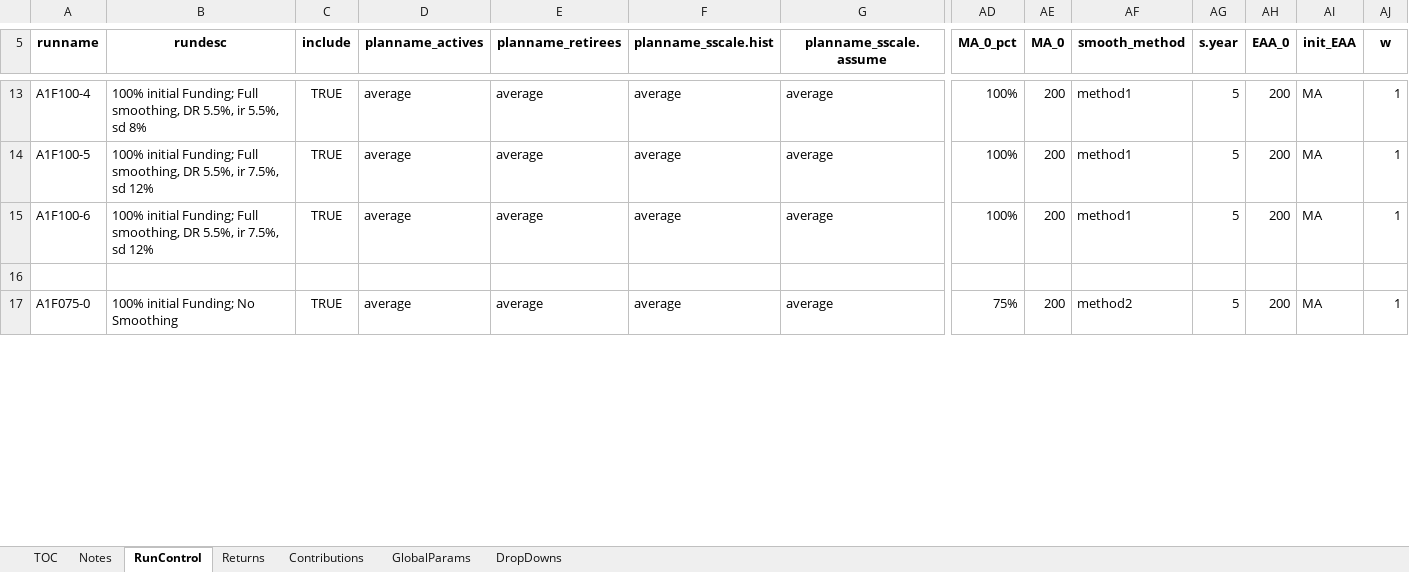
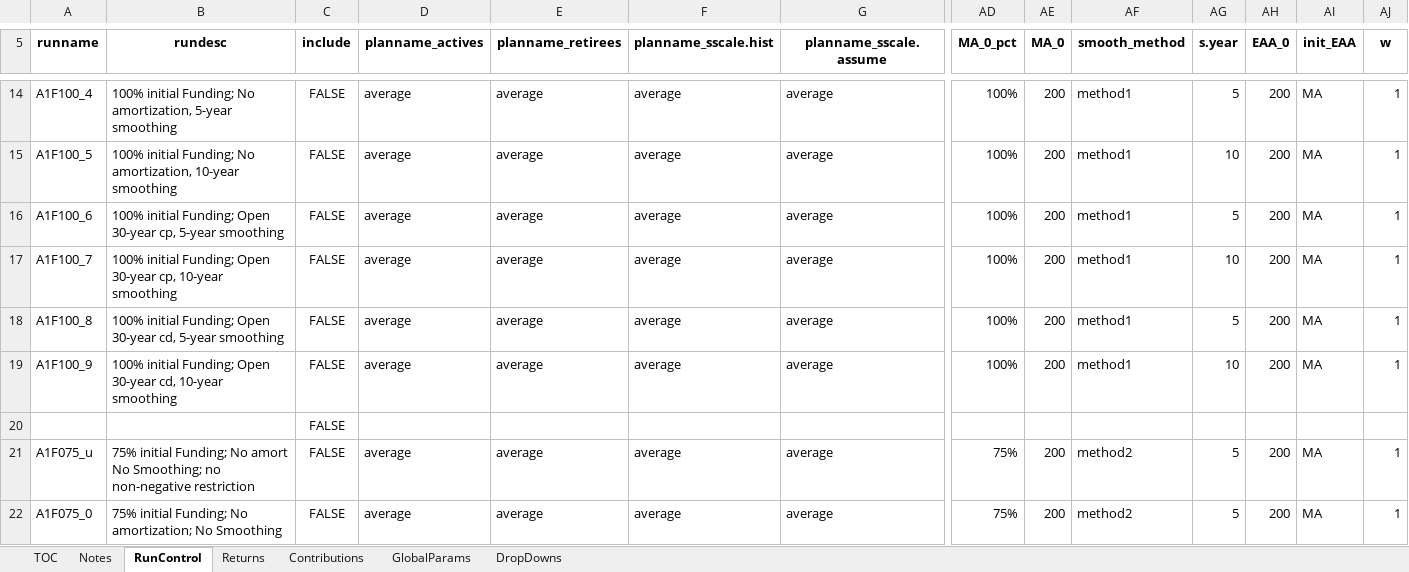
Before and after one commit to yimengyin16/Model_Main, an Excel workbook: IO_M1/RunControl_M1.xlsx, sheet RunControl, drawn as a sheet; only a part is shown, gaps mark what is left out; values as stored, in another font and other column widths than the file's, no borders; addresses are those after the commit; rows hold the shown columns only; the diff covers the shown part only; the diff names each change by its address in the sheet, - before the commit and + after, or states it on an @@ line.

```diff
--- a/IO_M1/RunControl_M1.xlsx (sheet RunControl)
+++ b/IO_M1/RunControl_M1.xlsx (sheet RunControl)
-A14 (runname): A1F100-4
+A14 (runname): A1F100_4
-B14 (rundesc): …initial Funding; Full smoothing, DR 5.5%, ir 5.5%, sd 8%
+B14 (rundesc): …initial Funding; No amortization, 5-year smoothing
-C14:C16 (include): TRUE
+C14:C16 (include): FALSE
-A15 (runname): A1F100-5
+A15 (runname): A1F100_5
-B15 (rundesc): …initial Funding; Full smoothing, DR 5.5%, ir 7.5%, sd 12%
+B15 (rundesc): …initial Funding; No amortization, 10-year smoothing
-AG15 (s.year): 5
+AG15 (s.year): 10
-A16 (runname): A1F100-6
+A16 (runname): A1F100_6
-B16 (rundesc): …initial Funding; Full smoothing, DR 5.5%, ir 7.5%, sd 12%
+B16 (rundesc): …initial Funding; Open 30-year cp, 5-year smoothing
-row 17: (empty)
+row 17: A1F100_7 | 100% initial Funding; Open 30-year cp, 10-year smoothing | FALSE | average | average | average | average | 100% | 200 | method1 | 10 | 200 | MA | 1
+row 18: A1F100_8 | 100% initial Funding; Open 30-year cd, 5-year smoothing | FALSE | average | average | average | average | 100% | 200 | method1 | 5 | 200 | MA | 1
+row 19: A1F100_9 | 100% initial Funding; Open 30-year cd, 10-year smoothing | FALSE | average | average | average | average | 100% | 200 | method1 | 10 | 200 | MA | 1
+row 20:  |  | FALSE
+row 21: A1F075_u | 75% initial Funding; No amort No Smoothing; no non-negative restriction | FALSE | average | average | average | average | 75% | 200 | method2 | 5 | 200 | MA | 1
-A22 (runname): A1F075-0
+A22 (runname): A1F075_0
-B22 (rundesc): 100% initial Funding; No Smoothing
+B22 (rundesc): 75% initial Funding; No amortization; No Smoothing
-C22 (include): TRUE
+C22 (include): FALSE
```
Also changed, not shown: 9 added rows, 9 removed rows and 90 edited cells elsewhere in this sheet, sheet Returns, sheet GlobalParams, 5 other files.
